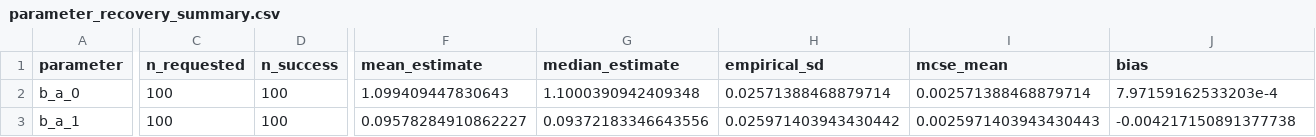
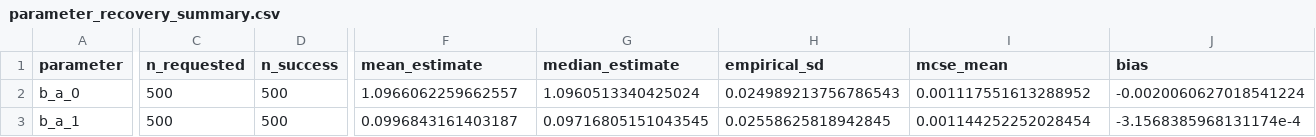
Before and after one commit to R-Computing-Lab/BGmisc, a CSV file: results/temporal_pair_figure/parameter_recovery_summary.csv, drawn as a sheet; only a part is shown, gaps mark what is left out; the diff covers the shown part only; the diff names each change by its address in the sheet, - before the commit and + after, or states it on an @@ line.

```diff
--- a/results/temporal_pair_figure/parameter_recovery_summary.csv
+++ b/results/temporal_pair_figure/parameter_recovery_summary.csv
-C2:C3 (n_requested): 100
+C2:C3 (n_requested): 500
-D2:D3 (n_success): 100
+D2:D3 (n_success): 500
-F2 (mean_estimate): 1.099409447830643
+F2 (mean_estimate): 1.0966062259662557
-G2 (median_estimate): 1.1000390942409348
+G2 (median_estimate): 1.0960513340425024
-H2 (empirical_sd): 0.02571388468879714
+H2 (empirical_sd): 0.024989213756786543
-I2 (mcse_mean): 0.002571388468879714
+I2 (mcse_mean): 0.001117551613288952
-J2 (bias): 7.97159162533203e-4
+J2 (bias): -0.0020060627018541224
-F3 (mean_estimate): 0.09578284910862227
+F3 (mean_estimate): 0.0996843161403187
-G3 (median_estimate): 0.09372183346643556
+G3 (median_estimate): 0.09716805151043545
-H3 (empirical_sd): 0.025971403943430442
+H3 (empirical_sd): 0.02558625818942845
-I3 (mcse_mean): 0.0025971403943430443
+I3 (mcse_mean): 0.001144252252028454
-J3 (bias): -0.004217150891377738
+J3 (bias): -3.1568385968131174e-4
```
Also changed, not shown: 139 edited cells elsewhere in this file, 9 other files.
